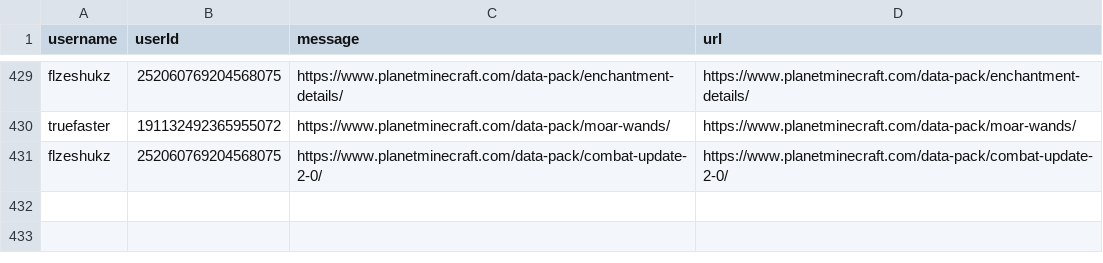
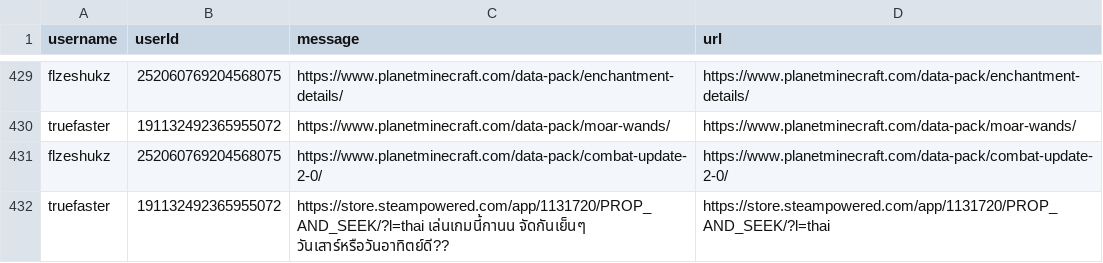
Before and after one commit to Pasitha/JKC-Discord-Bot, a CSV file: database/website.csv, drawn as a sheet; only a part is shown, gaps mark what is left out; the diff names each change by its address in the sheet, - before the commit and + after, or states it on an @@ line.

Commit message:
update website.json

```diff
--- a/database/website.csv
+++ b/database/website.csv
+row 432: truefaster | 191132492365955072 | https://store.steampowered.com/app/1131720/PROP_AND_SEEK/?l=thai เล่นเกมนี้กานน จัดกันเย็นๆ วันเสาร์หรือวันอาทิตย์ดี?? | https://store.steampowered.com/app/1131720/PROP_AND_SEEK/?l=thai
```
